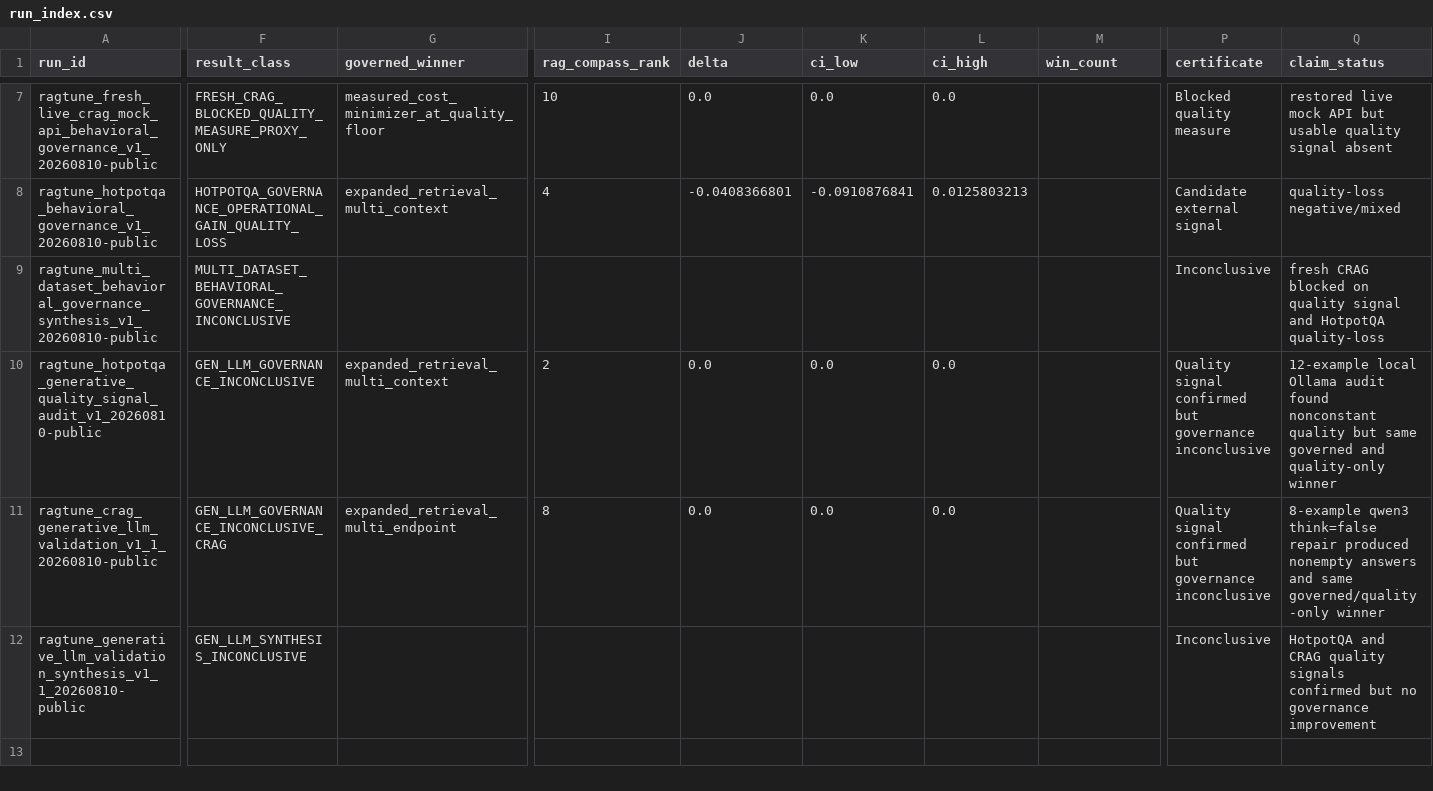
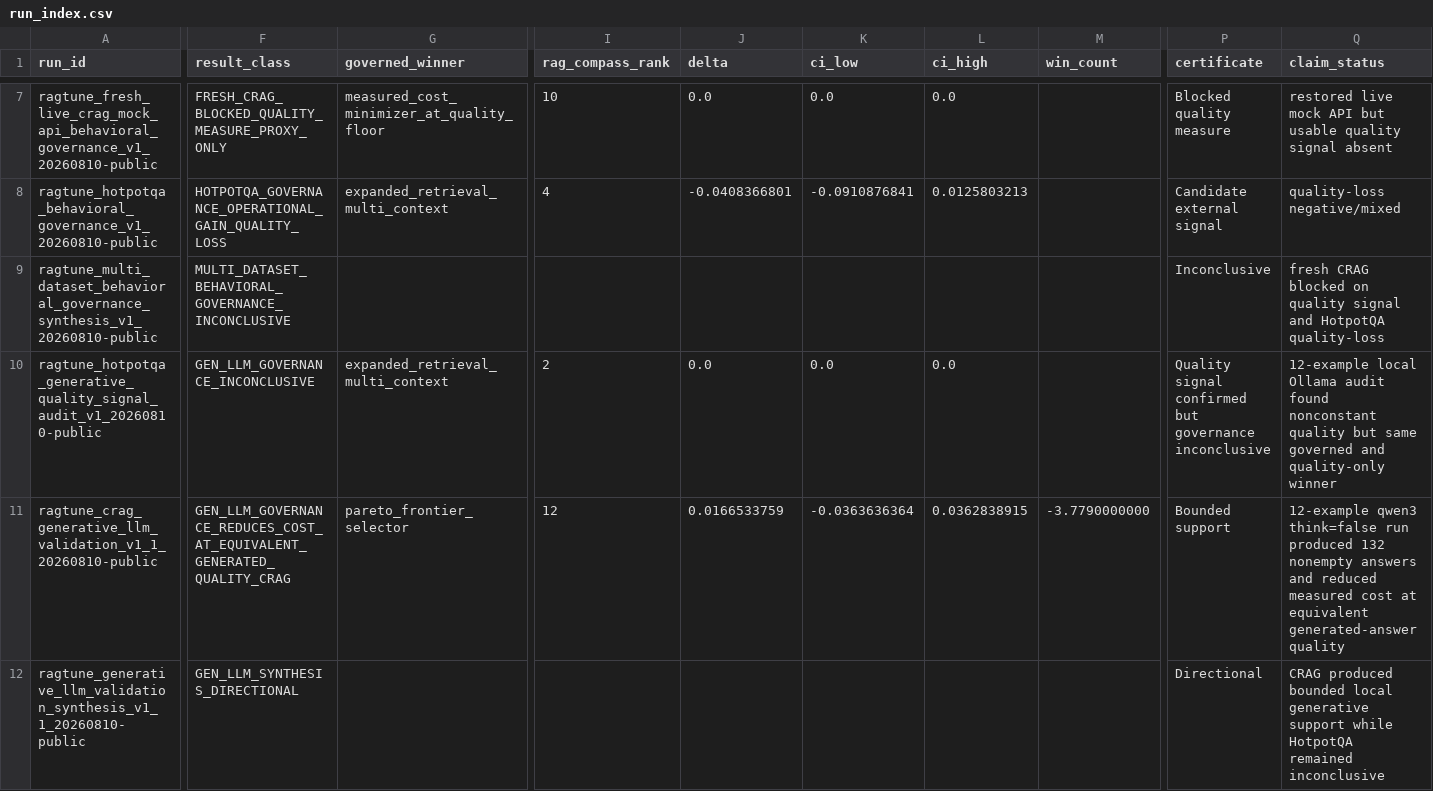
Before and after one commit to AIM-RAGTune/rag-tuning-governance, a CSV file: results/run_index.csv, drawn as a sheet; only a part is shown, gaps mark what is left out; the diff covers the shown part only; the diff names each change by its address in the sheet, - before the commit and + after, or states it on an @@ line.

```diff
--- a/results/run_index.csv
+++ b/results/run_index.csv
-F11 (result_class): GEN_LLM_GOVERNANCE_INCONCLUSIVE_CRAG
+F11 (result_class): GEN_LLM_GOVERNANCE_REDUCES_COST_AT_EQUIVALENT_GENERATED_QUALITY_CRAG
-G11 (governed_winner): expanded_retrieval_multi_endpoint
+G11 (governed_winner): pareto_frontier_selector
-I11 (rag_compass_rank): 8
+I11 (rag_compass_rank): 12
-J11 (delta): 0.0
+J11 (delta): 0.0166533759
-K11 (ci_low): 0.0
+K11 (ci_low): -0.0363636364
-L11 (ci_high): 0.0
+L11 (ci_high): 0.0362838915
-M11 (win_count): (empty)
+M11 (win_count): -3.7790000000
-P11 (certificate): Quality signal confirmed but governance inconclusive
+P11 (certificate): Bounded support
-Q11 (claim_status): 8-example qwen3 think=false repair produced nonempty answers and same governed/quality-only winner
+Q11 (claim_status): 12-example qwen3 think=false run produced 132 nonempty answers and reduced measured cost at equivalent generated-answer quality
-F12 (result_class): GEN_LLM_SYNTHESIS_INCONCLUSIVE
+F12 (result_class): GEN_LLM_SYNTHESIS_DIRECTIONAL
-P12 (certificate): Inconclusive
+P12 (certificate): Directional
-Q12 (claim_status): HotpotQA and CRAG quality signals confirmed but no governance improvement
+Q12 (claim_status): CRAG produced bounded local generative support while HotpotQA remained inconclusive
```
Also changed, not shown: 2 edited cells elsewhere in this file, artifacts/generative_llm_validation/crag/policy_summary_metrics.csv, results/claim_status/claim_status_table.csv, 33 other files.
